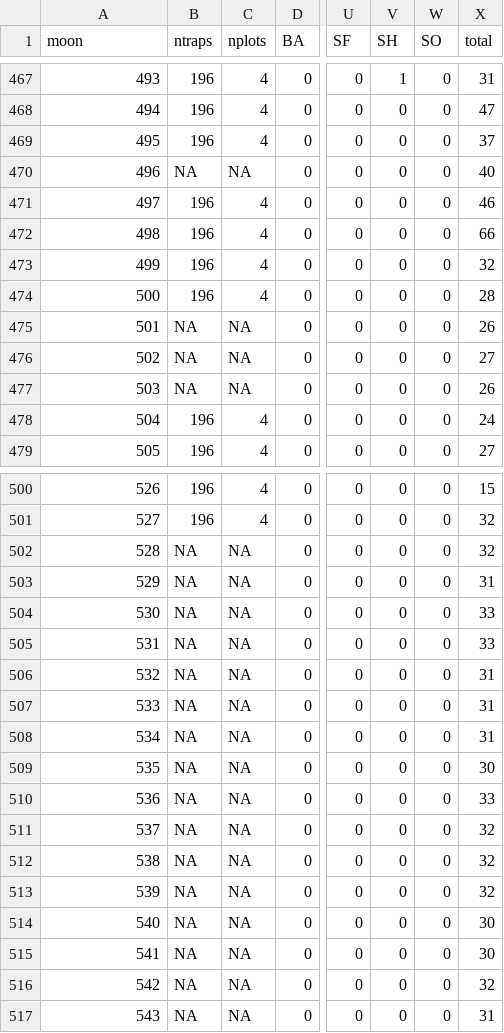
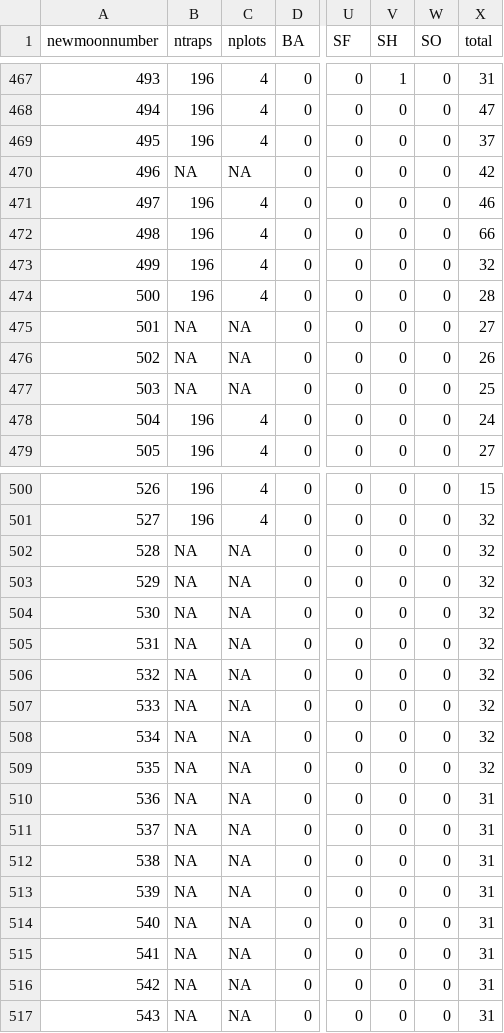
Before and after one commit to weecology/portal-forecasts, a CSV file: data/rodents_controls_interp.csv, drawn as a sheet; only a part is shown, gaps mark what is left out; the diff covers the shown part only; the diff names each change by its address in the sheet, - before the commit and + after, or states it on an @@ line.

```diff
--- a/data/rodents_controls_interp.csv
+++ b/data/rodents_controls_interp.csv
-A1: moon
+A1: newmoonnumber
-X470 (total): 40
+X470 (total): 42
-X475 (total): 26
+X475 (total): 27
-X476 (total): 27
+X476 (total): 26
-X477 (total): 26
+X477 (total): 25
-X503 (total): 31
+X503 (total): 32
-X504:X505 (total): 33
+X504:X505 (total): 32
-X506:X508 (total): 31
+X506:X508 (total): 32
-X509 (total): 30
+X509 (total): 32
-X510 (total): 33
+X510 (total): 31
-X511:X513 (total): 32
+X511:X513 (total): 31
-X514:X515 (total): 30
+X514:X515 (total): 31
-X516 (total): 32
+X516 (total): 31
```
Also changed, not shown: 45 edited cells elsewhere in this file, data/moon_dates.csv, data/rodents_all.csv, 19 other files.
